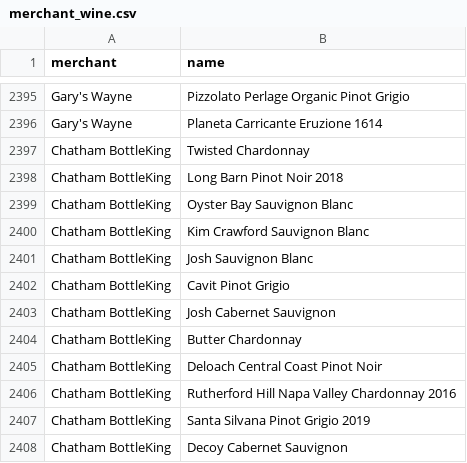
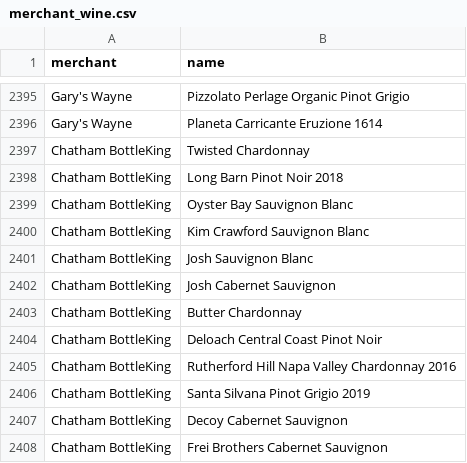
Before and after one commit to MersedehSP/Wine_ETL, a CSV file: merchant_wine.csv, drawn as a sheet; only a part is shown, gaps mark what is left out; the shorter side is filled out with more unchanged rows; the diff names each change by its address in the sheet, - before the commit and + after, or states it on an @@ line.

```diff
--- a/merchant_wine.csv
+++ b/merchant_wine.csv
-row 2402: Chatham BottleKing | Cavit Pinot Grigio
```
Also changed, not shown: 3 other files.
